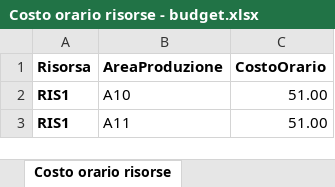
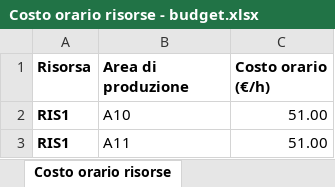
Before and after one commit to VinciGit00/SCGProject, an Excel workbook: Datasets/RawDatasets/Costo orario risorse - budget.xlsx, sheet Costo orario risorse, drawn as a sheet; only a part is shown; values as stored, in another font and other column widths than the file's, no borders; the diff names each change by its address in the sheet, - before the commit and + after, or states it on an @@ line.

```diff
--- a/Datasets/RawDatasets/Costo orario risorse - budget.xlsx (sheet Costo orario risorse)
+++ b/Datasets/RawDatasets/Costo orario risorse - budget.xlsx (sheet Costo orario risorse)
-B1: AreaProduzione
+B1: Area di produzione
-C1: CostoOrario
+C1: Costo orario (€/h)
```
Also changed, not shown: Datasets/RawDatasets/Clienti.xlsx, Datasets/RawDatasets/Consumi.xlsx, 17 other files.
